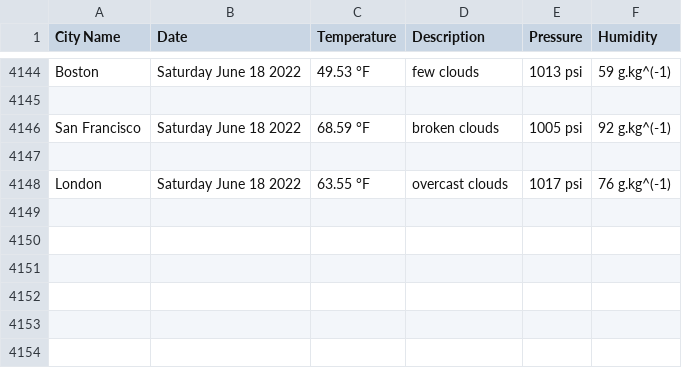
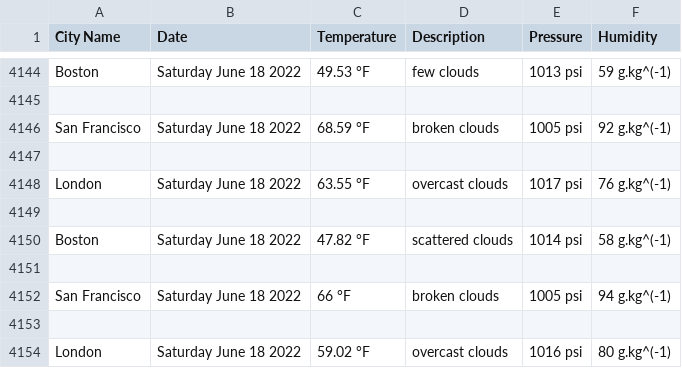
Before and after one commit to handel-fan/pythonic-weather, a CSV file: weather.csv, drawn as a sheet; only a part is shown, gaps mark what is left out.

```diff
--- a/weather.csv
+++ b/weather.csv
@@ -4148 +4148,7 @@ San Francisco,Saturday June 18 2022,68.59 °F,broken clouds,1005 psi,92 g.kg^(-1
 London,Saturday June 18 2022,63.55 °F,overcast clouds,1017 psi,76 g.kg^(-1)
+
+Boston,Saturday June 18 2022,47.82 °F,scattered clouds,1014 psi,58 g.kg^(-1)
+
+San Francisco,Saturday June 18 2022,66 °F,broken clouds,1005 psi,94 g.kg^(-1)
+
+London,Saturday June 18 2022,59.02 °F,overcast clouds,1016 psi,80 g.kg^(-1)
```
